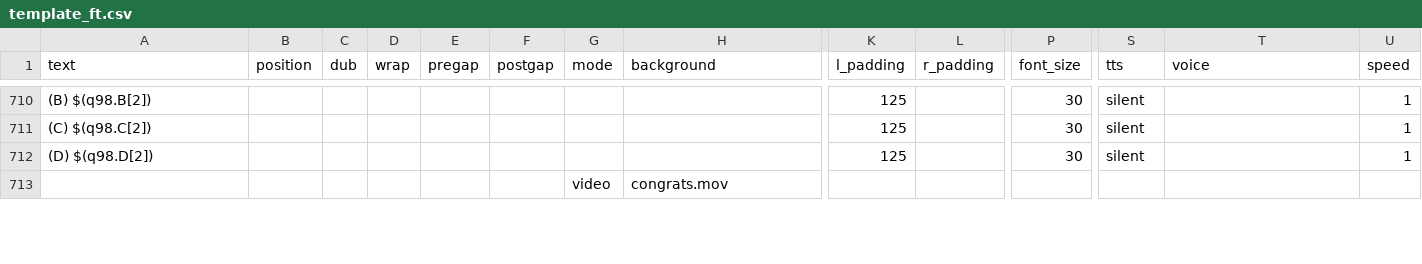
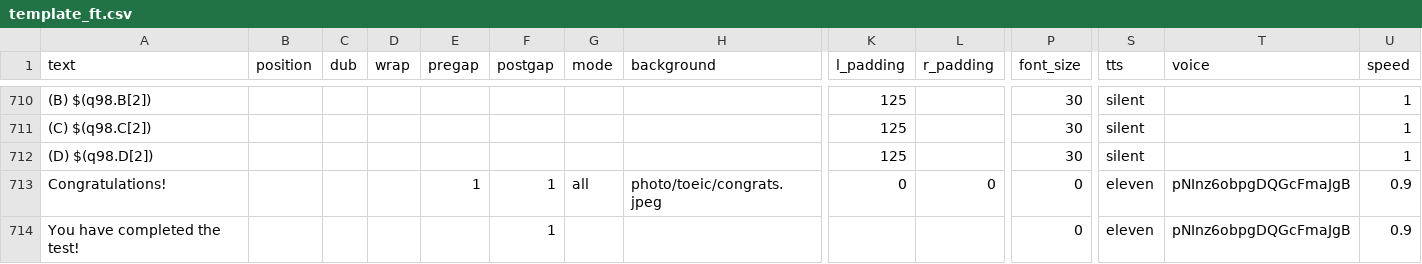
Before and after one commit to aaronlee86/reel, a CSV file: toeic/template_ft.csv, drawn as a sheet; only a part is shown, gaps mark what is left out; removed rows and columns are numbered as before the commit, all else as after; rows hold the shown columns only; the diff covers the shown part only; the diff names each change by its address in the sheet, - before the commit and + after, or states it on an @@ line.

Commit message:
update template full_test

```diff
--- a/toeic/template_ft.csv
+++ b/toeic/template_ft.csv
-row 713:  |  |  |  |  |  | video | congrats.mov
+row 713: Congratulations! |  |  |  | 1 | 1 | all | photo/toeic/congrats.jpeg | 0 | 0 | 0 | eleven | pNInz6obpgDQGcFmaJgB | 0.9
+row 714: You have completed the test! |  |  |  |  | 1 |  |  |  |  | 0 | eleven | pNInz6obpgDQGcFmaJgB | 0.9
```
Also changed, not shown: 12 added rows, 10 removed rows and 20 edited cells elsewhere in this file.
